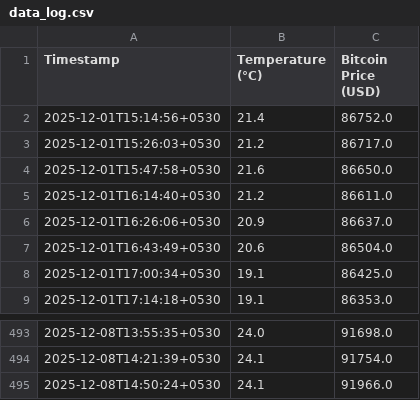
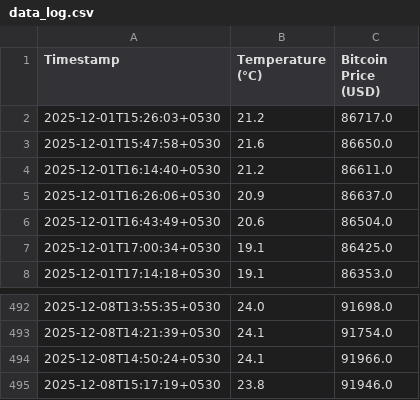
Before and after one commit to Aryanuser07/real-time-weather-dashboard, a CSV file: data_log.csv, drawn as a sheet; only a part is shown, gaps mark what is left out.

```diff
--- a/data_log.csv
+++ b/data_log.csv
@@ -1,3 +1,2 @@
 Timestamp,Temperature (°C),Bitcoin Price (USD)
-2025-12-01T15:14:56+0530,21.4,86752.0
 2025-12-01T15:26:03+0530,21.2,86717.0
@@ -495 +494,2 @@ Timestamp,Temperature (°C),Bitcoin Price (USD)
 2025-12-08T14:50:24+0530,24.1,91966.0
+2025-12-08T15:17:19+0530,23.8,91946.0
```
